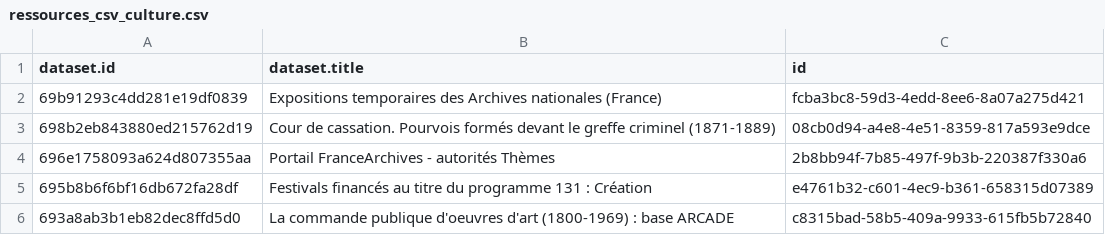
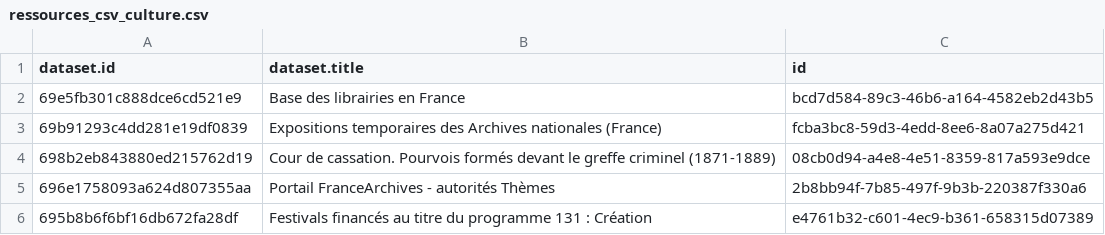
Before and after one commit to Tipicomm/DPNC, a CSV file: data/ressources_csv_culture.csv, drawn as a sheet; only a part is shown; the shorter side is filled out with more unchanged rows.

Commit message:
📄 Mise à jour automatique du fichier CSV dans /data [skip ci]

```diff
--- a/data/ressources_csv_culture.csv
+++ b/data/ressources_csv_culture.csv
@@ -1,2 +1,3 @@
 dataset.id,dataset.title,id
+69e5fb301c888dce6cd521e9,Base des librairies en France,bcd7d584-89c3-46b6-a164-4582eb2d43b5
 69b91293c4dd281e19df0839,Expositions temporaires des Archives nationales (France),fcba3bc8-59d3-4edd-8ee6-8a07a275d421
```
